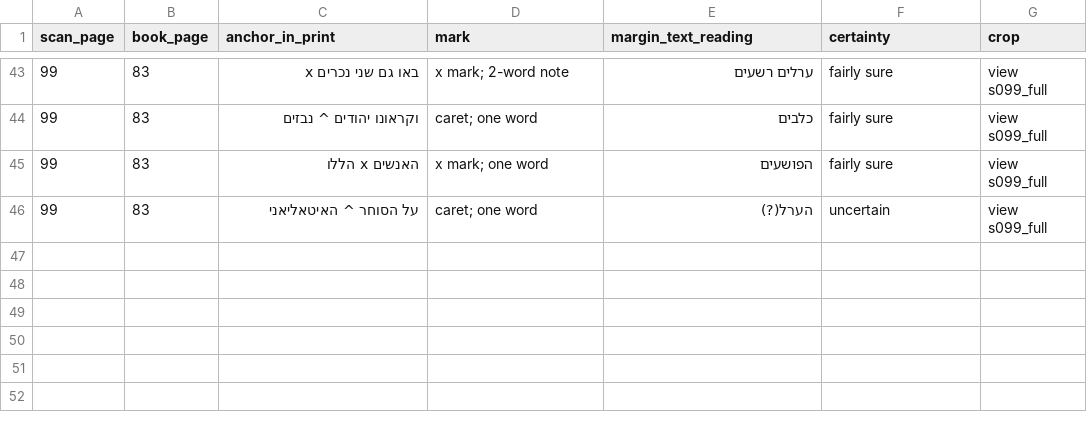
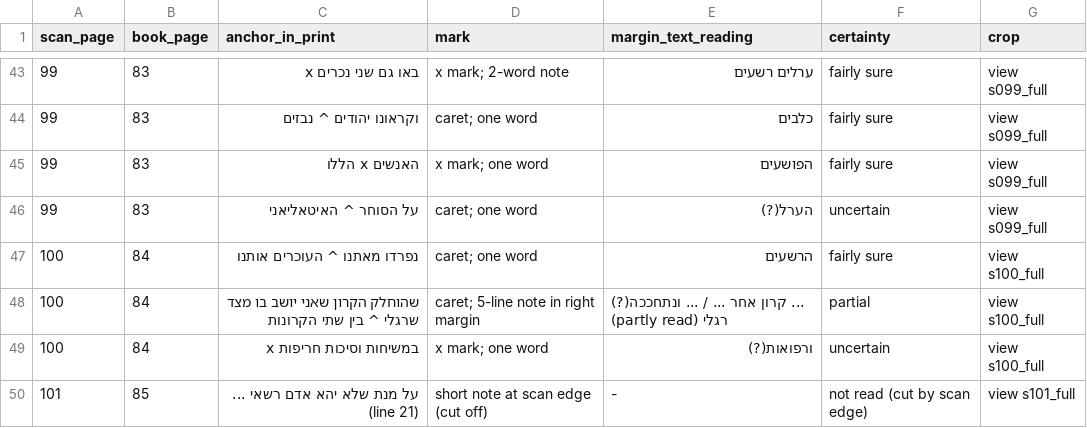
Before and after one commit to EzraBrand/emden-megillat-sefer, a TSV file: data/scholem/notes_ch2.tsv, drawn as a sheet; only a part is shown, gaps mark what is left out; the diff names each change by its address in the sheet, - before the commit and + after, or states it on an @@ line.

```diff
--- a/data/scholem/notes_ch2.tsv
+++ b/data/scholem/notes_ch2.tsv
+row 47: 100 | 84 | נפרדו מאתנו ^ העוכרים אותנו | caret; one word | הרשעים | fairly sure | view s100_full
+row 48: 100 | 84 | שהוחלק הקרון שאני יושב בו מצד שרגלי ^ בין שתי הקרונות | caret; 5-line note in right margin | ... קרון אחר ... / ... ונתחככה(?) רגלי (partly read) | partial | view s100_full
+row 49: 100 | 84 | במשיחות וסיכות חריפות x | x mark; one word | ורפואות(?) | uncertain | view s100_full
+row 50: 101 | 85 | על מנת שלא יהא אדם רשאי ... (line 21) | short note at scan edge (cut off) | - | not read (cut by scan edge) | view s101_full
```
Also changed, not shown: 22 other files.
